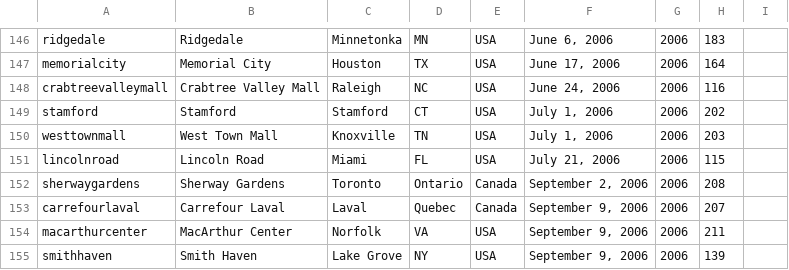
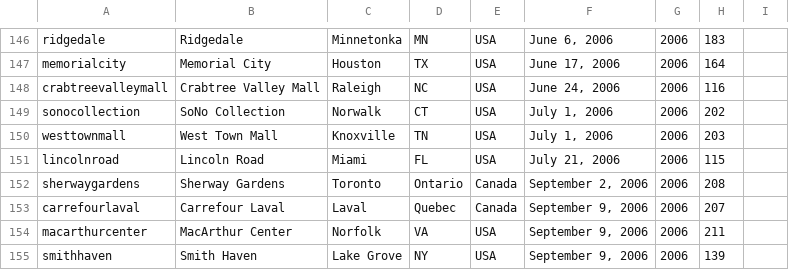
Before and after one commit to thomaspark/applestorefronts, a CSV file: stores.csv, drawn as a sheet; only a part is shown, gaps mark what is left out.

Commit message:
change stamford to sonocollection

```diff
--- a/stores.csv
+++ b/stores.csv
@@ -148,3 +148,3 @@ memorialcity,Memorial City,Houston,TX,USA,"June 17, 2006",2006,164,
 crabtreevalleymall,Crabtree Valley Mall,Raleigh,NC,USA,"June 24, 2006",2006,116,
-stamford,Stamford,Stamford,CT,USA,"July 1, 2006",2006,202,
+sonocollection,SoNo Collection,Norwalk,CT,USA,"July 1, 2006",2006,202,
 westtownmall,West Town Mall,Knoxville,TN,USA,"July 1, 2006",2006,203,
```
